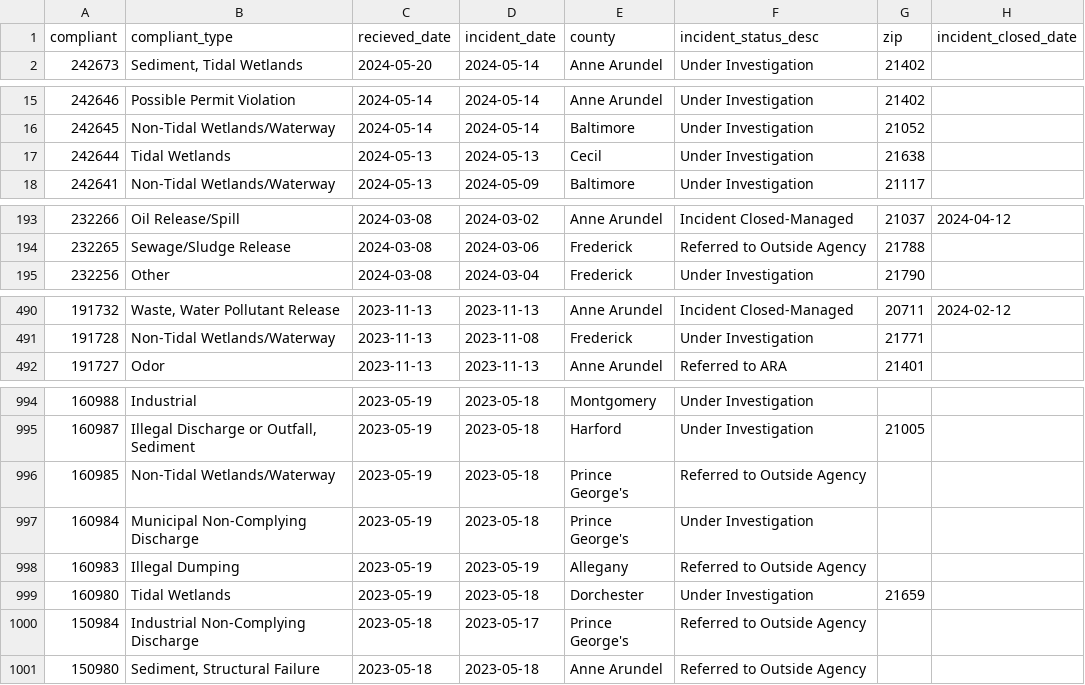
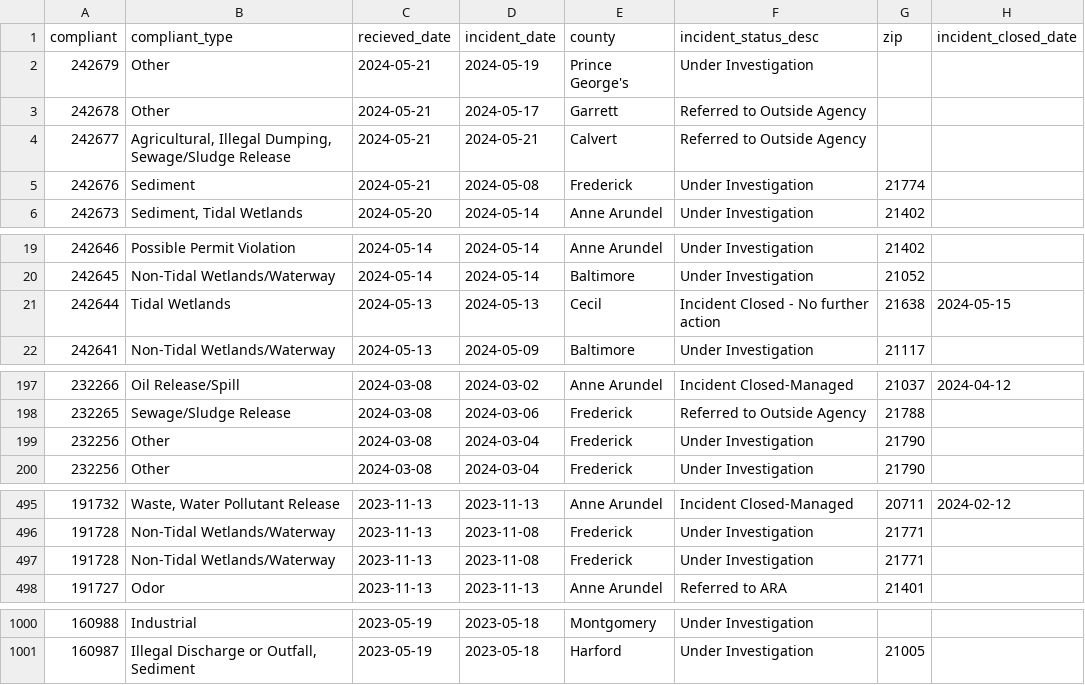
Before and after one commit to amandavhernan/enviro_complaints, a CSV file: complaints_data.csv, drawn as a sheet; only a part is shown, gaps mark what is left out; the diff covers the shown part only.

Commit message:
new complaints found

```diff
--- a/complaints_data.csv
+++ b/complaints_data.csv
@@ -1,2 +1,6 @@
 compliant,compliant_type,recieved_date,incident_date,county,incident_status_desc,zip,incident_closed_date
+242679,Other,2024-05-21,2024-05-19,Prince George's,Under Investigation,,
+242678,Other,2024-05-21,2024-05-17,Garrett,Referred to Outside Agency,,
+242677,"Agricultural, Illegal Dumping, Sewage/Sludge Release",2024-05-21,2024-05-21,Calvert,Referred to Outside Agency,,
+242676,Sediment,2024-05-21,2024-05-08,Frederick,Under Investigation,21774,
 242673,"Sediment, Tidal Wetlands",2024-05-20,2024-05-14,Anne Arundel,Under Investigation,21402,
@@ -16,3 +20,3 @@ compliant,compliant_type,recieved_date,incident_date,county,incident_status_desc
 242645,Non-Tidal Wetlands/Waterway,2024-05-14,2024-05-14,Baltimore,Under Investigation,21052,
-242644,Tidal Wetlands,2024-05-13,2024-05-13,Cecil,Under Investigation,21638,
+242644,Tidal Wetlands,2024-05-13,2024-05-13,Cecil,Incident Closed - No further action,21638,2024-05-15
 242641,Non-Tidal Wetlands/Waterway,2024-05-13,2024-05-09,Baltimore,Under Investigation,21117,
@@ -194,2 +198,3 @@ compliant,compliant_type,recieved_date,incident_date,county,incident_status_desc
 232265,Sewage/Sludge Release,2024-03-08,2024-03-06,Frederick,Referred to Outside Agency,21788,
+232256,Other,2024-03-08,2024-03-04,Frederick,Under Investigation,21790,
 232256,Other,2024-03-08,2024-03-04,Frederick,Under Investigation,21790,
@@ -491,2 +496,3 @@ compliant,compliant_type,recieved_date,incident_date,county,incident_status_desc
 191728,Non-Tidal Wetlands/Waterway,2023-11-13,2023-11-08,Frederick,Under Investigation,21771,
+191728,Non-Tidal Wetlands/Waterway,2023-11-13,2023-11-08,Frederick,Under Investigation,21771,
 191727,Odor,2023-11-13,2023-11-13,Anne Arundel,Referred to ARA,21401,
@@ -995,7 +1001 @@ compliant,compliant_type,recieved_date,incident_date,county,incident_status_desc
 160987,"Illegal Discharge or Outfall, Sediment",2023-05-19,2023-05-18,Harford,Under Investigation,21005,
-160985,Non-Tidal Wetlands/Waterway,2023-05-19,2023-05-18,Prince George's,Referred to Outside Agency,,
-160984,Municipal Non-Complying Discharge,2023-05-19,2023-05-18,Prince George's,Under Investigation,,
-160983,Illegal Dumping,2023-05-19,2023-05-19,Allegany,Referred to Outside Agency,,
-160980,Tidal Wetlands,2023-05-19,2023-05-18,Dorchester,Under Investigation,21659,
-150984,Industrial Non-Complying Discharge,2023-05-18,2023-05-17,Prince George's,Referred to Outside Agency,,
-150980,"Sediment, Structural Failure",2023-05-18,2023-05-18,Anne Arundel,Referred to Outside Agency,,
```
Also changed, not shown: 1 edited cell elsewhere in this file, 1 other file.
